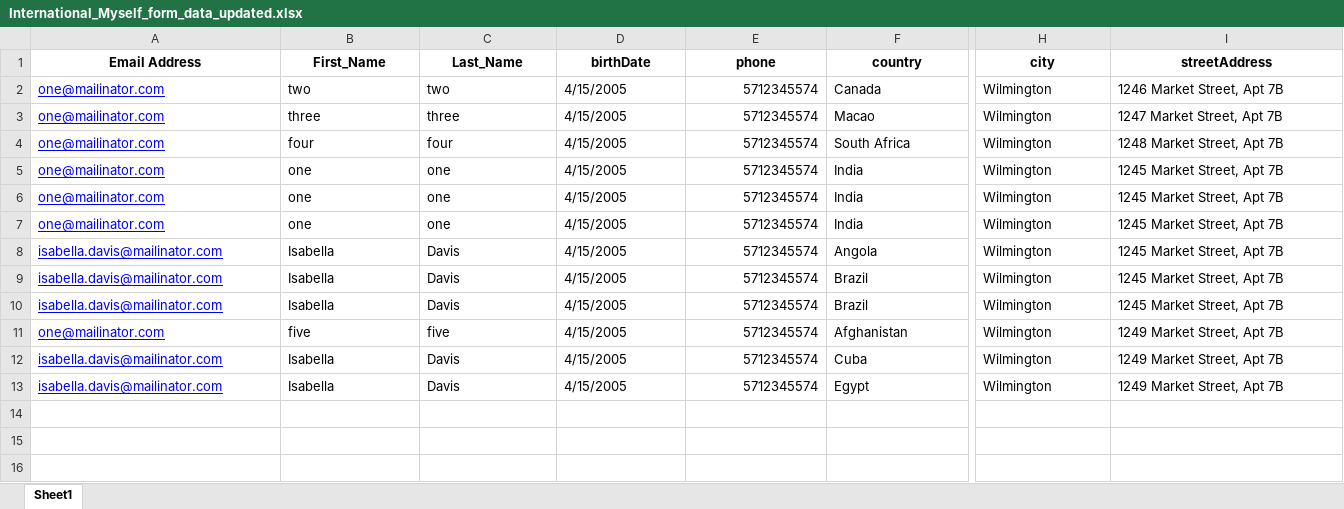
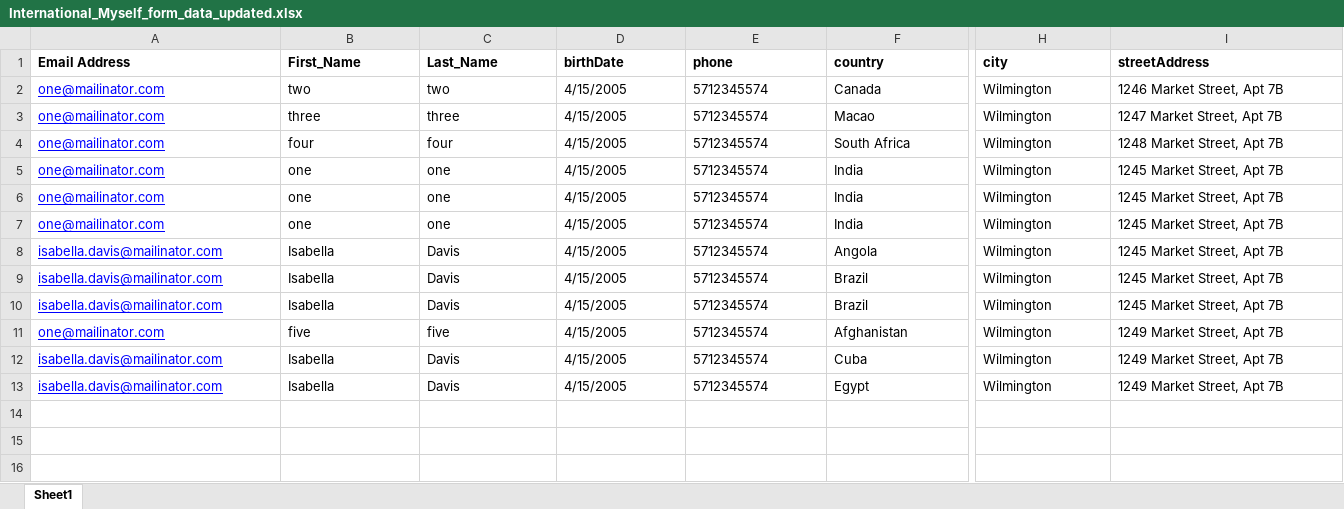
Before and after one commit to rohinigunalan/MyRepo, an Excel workbook: Newfolder/dsr/data/International_Myself_form_data_updated.xlsx, sheet Sheet1, drawn as a sheet; only a part is shown, gaps mark what is left out; values as stored, in another font and other column widths than the file's, no borders; the diff covers the shown part only; the diff names each change by its address in the sheet, - before the commit and + after, or states it on an @@ line.

```diff
--- a/Newfolder/dsr/data/International_Myself_form_data_updated.xlsx (sheet Sheet1)
+++ b/Newfolder/dsr/data/International_Myself_form_data_updated.xlsx (sheet Sheet1)
-A1:F1 alignment: center
+A1:F1 alignment: left
-H1:I1 alignment: center
+H1:I1 alignment: left
-E2:E13 alignment: right
+E2:E13 alignment: left
```
Also changed, not shown: 3 added rows, 12 removed rows and cell formats elsewhere in this sheet, 20 other files.
